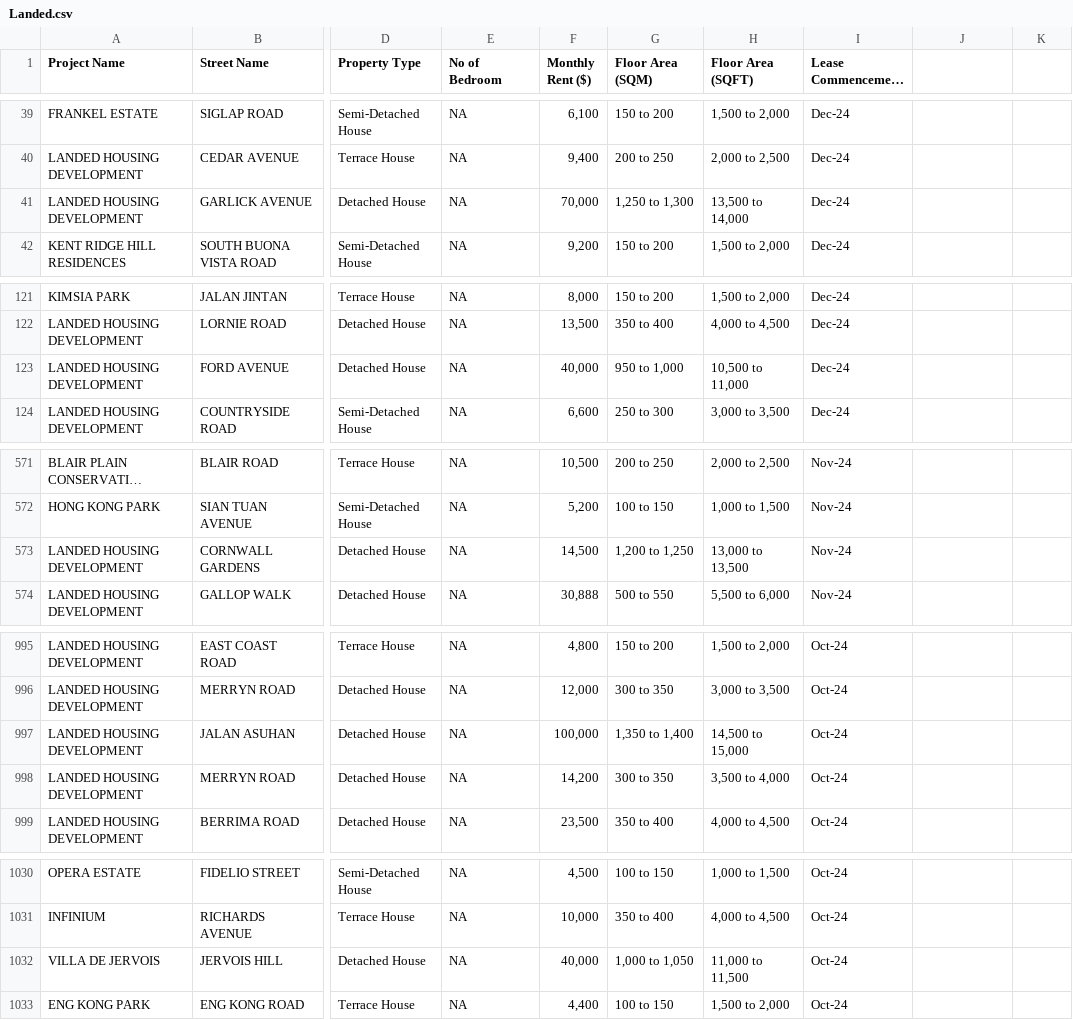
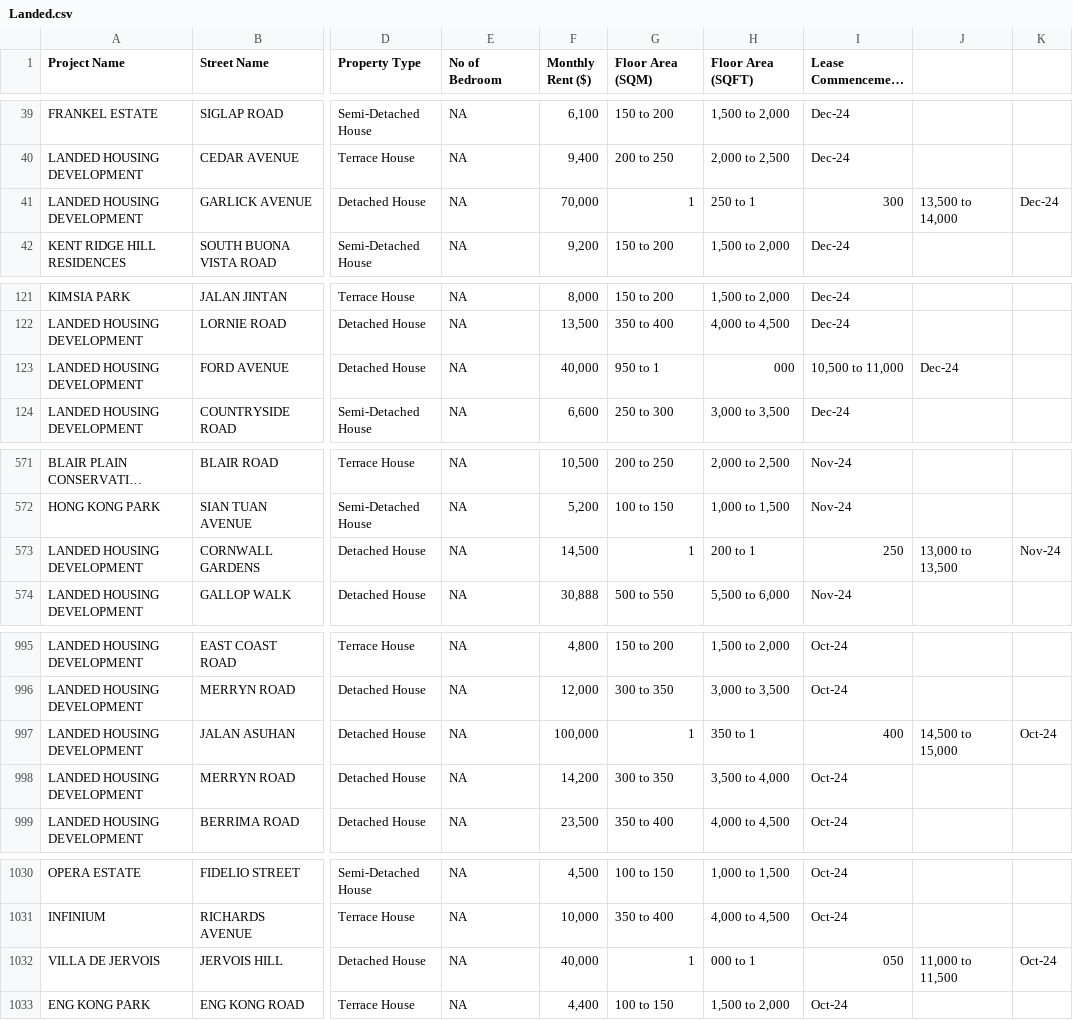
Before and after one commit to rizkinov/sg-rent-map, a CSV file: src/data/Landed.csv, drawn as a sheet; only a part is shown, gaps mark what is left out; long unchanged cells end in …; the diff covers the shown part only; the diff names each change by its address in the sheet, - before the commit and + after, or states it on an @@ line.

```diff
--- a/src/data/Landed.csv
+++ b/src/data/Landed.csv
-G41 (Floor Area (SQM)): 1,250 to 1,300
+G41 (Floor Area (SQM)): 1
-H41 (Floor Area (SQFT)): 13,500 to 14,000
+H41 (Floor Area (SQFT)): 250 to 1
-I41 (Lease Commencement Date): Dec-24
+I41 (Lease Commencement Date): 300
-J41: (empty)
+J41: 13,500 to 14,000
-K41: (empty)
+K41: Dec-24
-G123 (Floor Area (SQM)): 950 to 1,000
+G123 (Floor Area (SQM)): 950 to 1
-H123 (Floor Area (SQFT)): 10,500 to 11,000
+H123 (Floor Area (SQFT)): 000
-I123 (Lease Commencement Date): Dec-24
+I123 (Lease Commencement Date): 10,500 to 11,000
-J123: (empty)
+J123: Dec-24
-G573 (Floor Area (SQM)): 1,200 to 1,250
+G573 (Floor Area (SQM)): 1
-H573 (Floor Area (SQFT)): 13,000 to 13,500
+H573 (Floor Area (SQFT)): 200 to 1
-I573 (Lease Commencement Date): Nov-24
+I573 (Lease Commencement Date): 250
-J573: (empty)
+J573: 13,000 to 13,500
-K573: (empty)
+K573: Nov-24
-G997 (Floor Area (SQM)): 1,350 to 1,400
+G997 (Floor Area (SQM)): 1
-H997 (Floor Area (SQFT)): 14,500 to 15,000
+H997 (Floor Area (SQFT)): 350 to 1
-I997 (Lease Commencement Date): Oct-24
+I997 (Lease Commencement Date): 400
-J997: (empty)
+J997: 14,500 to 15,000
-K997: (empty)
+K997: Oct-24
-G1032 (Floor Area (SQM)): 1,000 to 1,050
+G1032 (Floor Area (SQM)): 1
-H1032 (Floor Area (SQFT)): 11,000 to 11,500
+H1032 (Floor Area (SQFT)): 000 to 1
-I1032 (Lease Commencement Date): Oct-24
+I1032 (Lease Commencement Date): 050
-J1032: (empty)
+J1032: 11,000 to 11,500
-K1032: (empty)
+K1032: Oct-24
```
Also changed, not shown: 4 edited cells elsewhere in this file, 6 other files.
